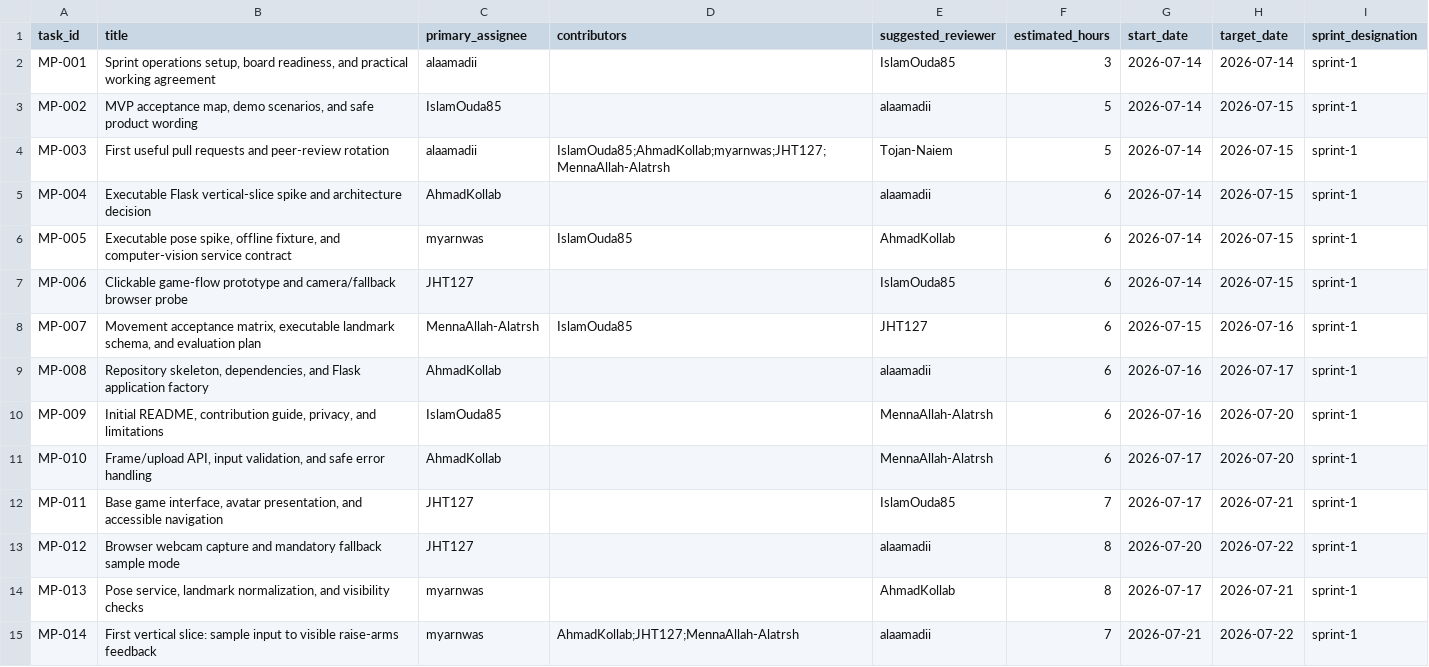
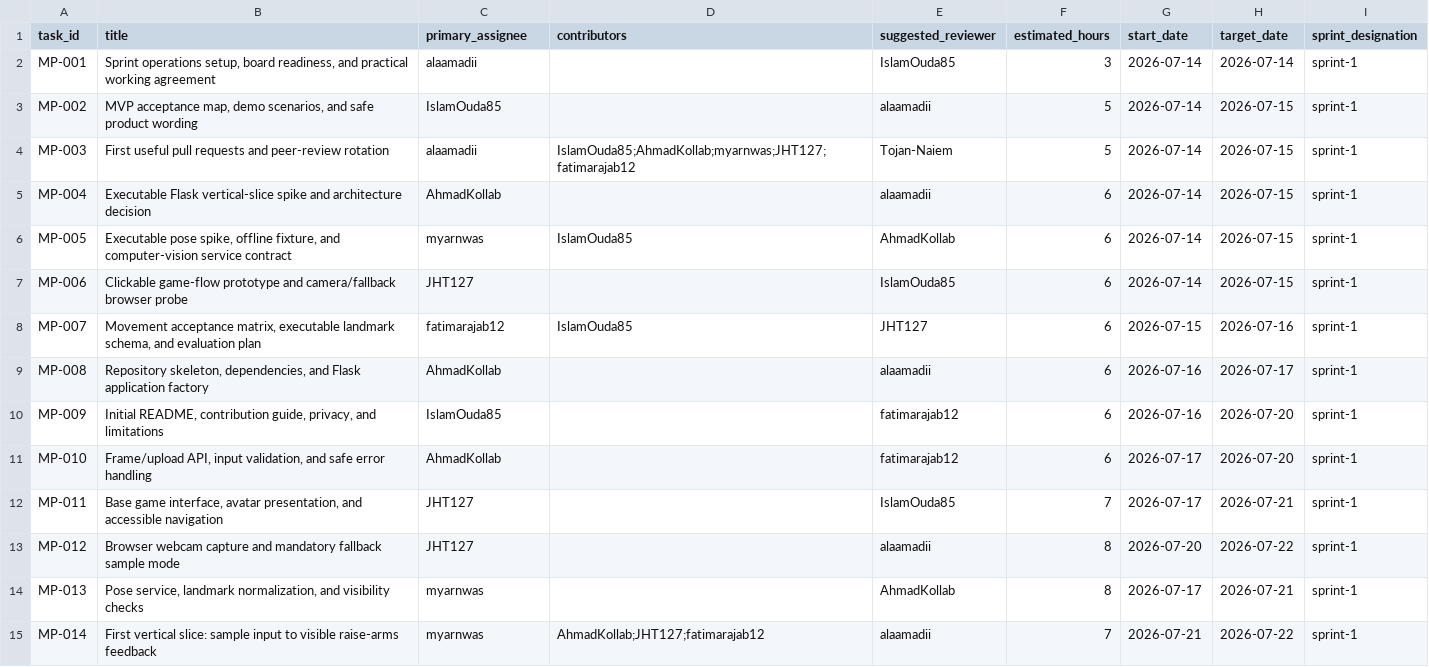
Before and after one commit to SE4CVndNN/movepal, a CSV file: backlog/assignment_report.csv, drawn as a sheet; only a part is shown; the diff covers the shown part only.

Commit message:
docs: transfer active team assignments to fatimarajab12

```diff
--- a/backlog/assignment_report.csv
+++ b/backlog/assignment_report.csv
@@ -3,3 +3,3 @@ MP-001,"Sprint operations setup, board readiness, and practical working agreemen
 MP-002,"MVP acceptance map, demo scenarios, and safe product wording",IslamOuda85,,alaamadii,5,2026-07-14,2026-07-15,sprint-1
-MP-003,First useful pull requests and peer-review rotation,alaamadii,IslamOuda85;AhmadKollab;myarnwas;JHT127;MennaAllah-Alatrsh,Tojan-Naiem,5,2026-07-14,2026-07-15,sprint-1
+MP-003,First useful pull requests and peer-review rotation,alaamadii,IslamOuda85;AhmadKollab;myarnwas;JHT127;fatimarajab12,Tojan-Naiem,5,2026-07-14,2026-07-15,sprint-1
 MP-004,Executable Flask vertical-slice spike and architecture decision,AhmadKollab,,alaamadii,6,2026-07-14,2026-07-15,sprint-1
@@ -7,6 +7,6 @@ MP-005,"Executable pose spike, offline fixture, and computer-vision service cont
 MP-006,Clickable game-flow prototype and camera/fallback browser probe,JHT127,,IslamOuda85,6,2026-07-14,2026-07-15,sprint-1
-MP-007,"Movement acceptance matrix, executable landmark schema, and evaluation plan",MennaAllah-Alatrsh,IslamOuda85,JHT127,6,2026-07-15,2026-07-16,sprint-1
+MP-007,"Movement acceptance matrix, executable landmark schema, and evaluation plan",fatimarajab12,IslamOuda85,JHT127,6,2026-07-15,2026-07-16,sprint-1
 MP-008,"Repository skeleton, dependencies, and Flask application factory",AhmadKollab,,alaamadii,6,2026-07-16,2026-07-17,sprint-1
-MP-009,"Initial README, contribution guide, privacy, and limitations",IslamOuda85,,MennaAllah-Alatrsh,6,2026-07-16,2026-07-20,sprint-1
-MP-010,"Frame/upload API, input validation, and safe error handling",AhmadKollab,,MennaAllah-Alatrsh,6,2026-07-17,2026-07-20,sprint-1
+MP-009,"Initial README, contribution guide, privacy, and limitations",IslamOuda85,,fatimarajab12,6,2026-07-16,2026-07-20,sprint-1
+MP-010,"Frame/upload API, input validation, and safe error handling",AhmadKollab,,fatimarajab12,6,2026-07-17,2026-07-20,sprint-1
 MP-011,"Base game interface, avatar presentation, and accessible navigation",JHT127,,IslamOuda85,7,2026-07-17,2026-07-21,sprint-1
@@ -14,2 +14,2 @@ MP-012,Browser webcam capture and mandatory fallback sample mode,JHT127,,alaamad
 MP-013,"Pose service, landmark normalization, and visibility checks",myarnwas,,AhmadKollab,8,2026-07-17,2026-07-21,sprint-1
-MP-014,First vertical slice: sample input to visible raise-arms feedback,myarnwas,AhmadKollab;JHT127;MennaAllah-Alatrsh,alaamadii,7,2026-07-21,2026-07-22,sprint-1
+MP-014,First vertical slice: sample input to visible raise-arms feedback,myarnwas,AhmadKollab;JHT127;fatimarajab12,alaamadii,7,2026-07-21,2026-07-22,sprint-1
```
Also changed, not shown: 10 edited cells elsewhere in this file, config/team_b.csv, 11 other files.
